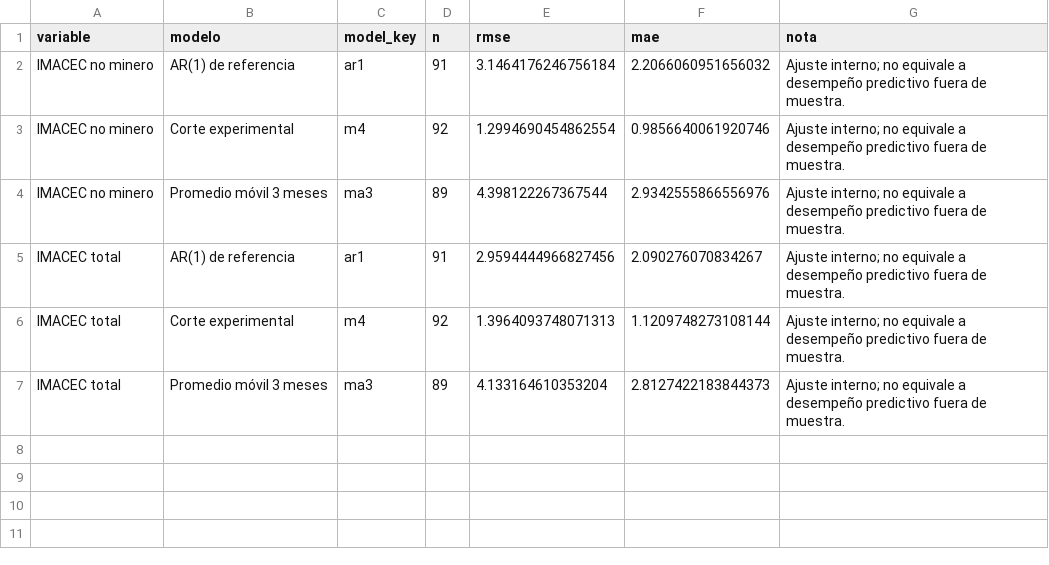
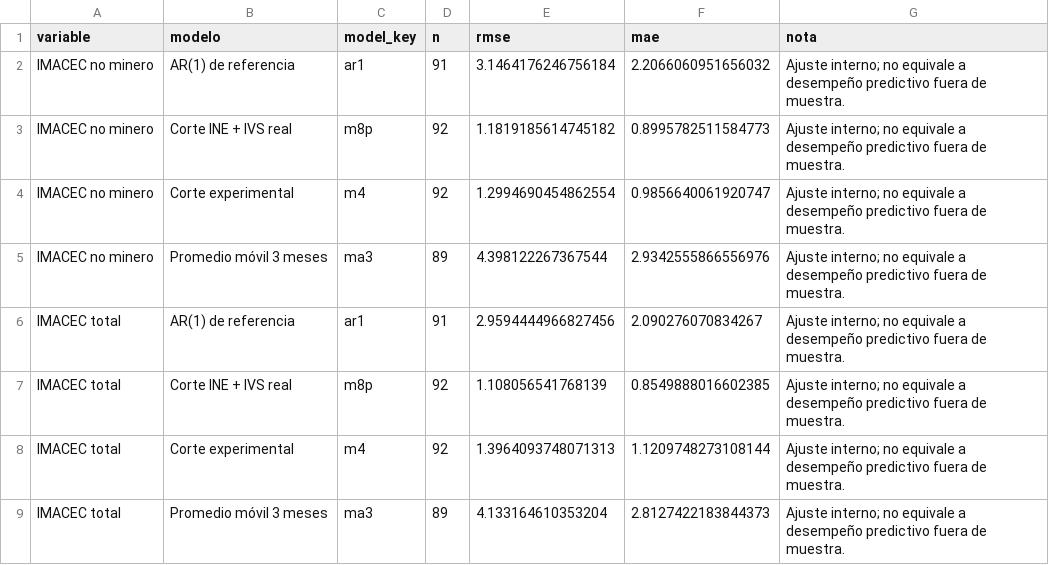
Before and after one commit to mulloav3007/Economics, a CSV file: data/processed/imacec_model_metrics.csv, drawn as a sheet.

```diff
--- a/data/processed/imacec_model_metrics.csv
+++ b/data/processed/imacec_model_metrics.csv
@@ -2,5 +2,7 @@ variable,modelo,model_key,n,rmse,mae,nota
 IMACEC no minero,AR(1) de referencia,ar1,91,3.1464176246756184,2.2066060951656032,Ajuste interno; no equivale a desempeño predictivo fuera de muestra.
-IMACEC no minero,Corte experimental,m4,92,1.2994690454862554,0.9856640061920746,Ajuste interno; no equivale a desempeño predictivo fuera de muestra.
+IMACEC no minero,Corte INE + IVS real,m8p,92,1.1819185614745182,0.8995782511584773,Ajuste interno; no equivale a desempeño predictivo fuera de muestra.
+IMACEC no minero,Corte experimental,m4,92,1.2994690454862554,0.9856640061920747,Ajuste interno; no equivale a desempeño predictivo fuera de muestra.
 IMACEC no minero,Promedio móvil 3 meses,ma3,89,4.398122267367544,2.9342555866556976,Ajuste interno; no equivale a desempeño predictivo fuera de muestra.
 IMACEC total,AR(1) de referencia,ar1,91,2.9594444966827456,2.090276070834267,Ajuste interno; no equivale a desempeño predictivo fuera de muestra.
+IMACEC total,Corte INE + IVS real,m8p,92,1.108056541768139,0.8549888016602385,Ajuste interno; no equivale a desempeño predictivo fuera de muestra.
 IMACEC total,Corte experimental,m4,92,1.3964093748071313,1.1209748273108144,Ajuste interno; no equivale a desempeño predictivo fuera de muestra.
```
Also changed, not shown: data/processed/imacec_nowcast_summary.csv, data/processed/imacec_projection.csv, 44 other files.
